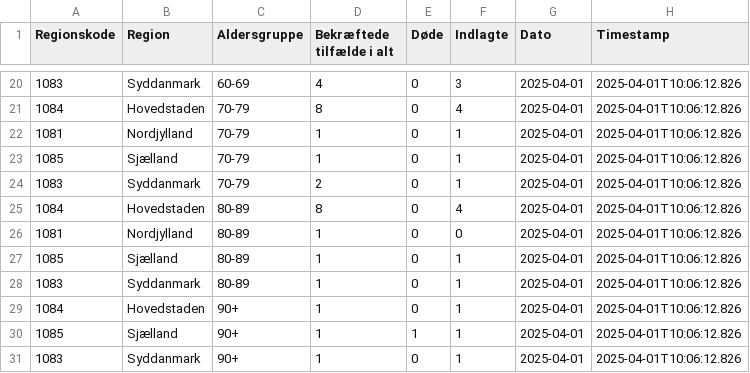
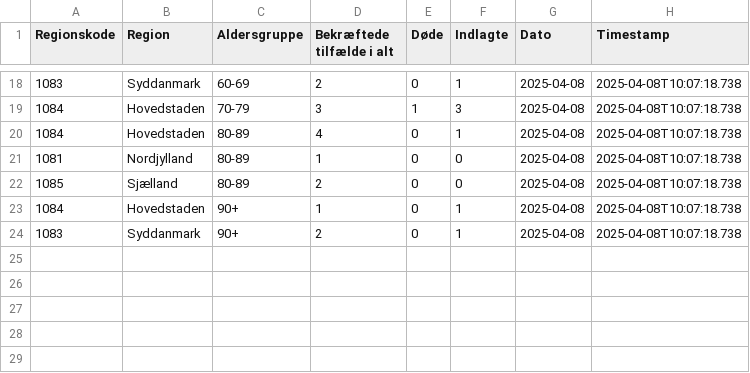
Before and after one commit to steenhulthin/infectious-diseases-data, a CSV file: docs/12_noegletal_pr_region_pr_aldersgruppe_de_seneste_7_dage.csv, drawn as a sheet; only a part is shown, gaps mark what is left out; the diff covers the shown part only.

```diff
--- a/docs/12_noegletal_pr_region_pr_aldersgruppe_de_seneste_7_dage.csv
+++ b/docs/12_noegletal_pr_region_pr_aldersgruppe_de_seneste_7_dage.csv
@@ -20,12 +18,7 @@
-1083;Syddanmark;60-69;4;0;3;2025-04-01;2025-04-01T10:06:12.826
-1084;Hovedstaden;70-79;8;0;4;2025-04-01;2025-04-01T10:06:12.826
-1081;Nordjylland;70-79;1;0;1;2025-04-01;2025-04-01T10:06:12.826
-1085;Sjælland;70-79;1;0;1;2025-04-01;2025-04-01T10:06:12.826
-1083;Syddanmark;70-79;2;0;1;2025-04-01;2025-04-01T10:06:12.826
-1084;Hovedstaden;80-89;8;0;4;2025-04-01;2025-04-01T10:06:12.826
-1081;Nordjylland;80-89;1;0;0;2025-04-01;2025-04-01T10:06:12.826
-1085;Sjælland;80-89;1;0;1;2025-04-01;2025-04-01T10:06:12.826
-1083;Syddanmark;80-89;1;0;1;2025-04-01;2025-04-01T10:06:12.826
-1084;Hovedstaden;90+;1;0;1;2025-04-01;2025-04-01T10:06:12.826
-1085;Sjælland;90+;1;1;1;2025-04-01;2025-04-01T10:06:12.826
-1083;Syddanmark;90+;1;0;1;2025-04-01;2025-04-01T10:06:12.826
+1083;Syddanmark;60-69;2;0;1;2025-04-08;2025-04-08T10:07:18.738
+1084;Hovedstaden;70-79;3;1;3;2025-04-08;2025-04-08T10:07:18.738
+1084;Hovedstaden;80-89;4;0;1;2025-04-08;2025-04-08T10:07:18.738
+1081;Nordjylland;80-89;1;0;0;2025-04-08;2025-04-08T10:07:18.738
+1085;Sjælland;80-89;2;0;0;2025-04-08;2025-04-08T10:07:18.738
+1084;Hovedstaden;90+;1;0;1;2025-04-08;2025-04-08T10:07:18.738
+1083;Syddanmark;90+;2;0;1;2025-04-08;2025-04-08T10:07:18.738
```
Also changed, not shown: 2 added rows, 4 removed rows and 45 edited cells elsewhere in this file, docs/06_nye_indlaeggelser_pr_region_pr_dag.csv, docs/07_antal_doede_pr_dag_pr_region.csv, 26 other files.
